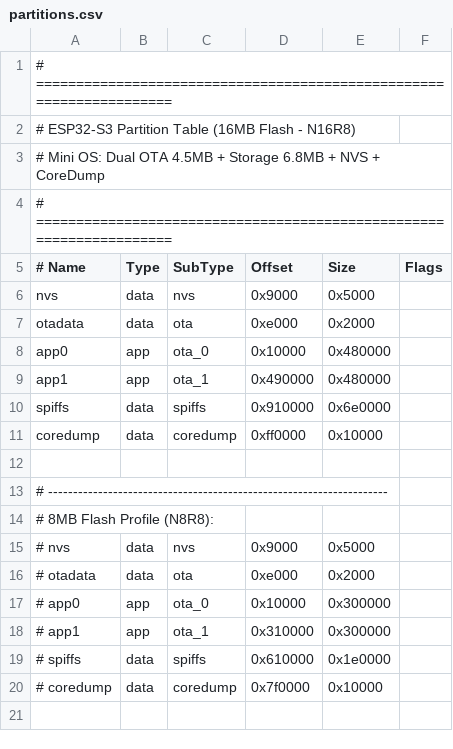
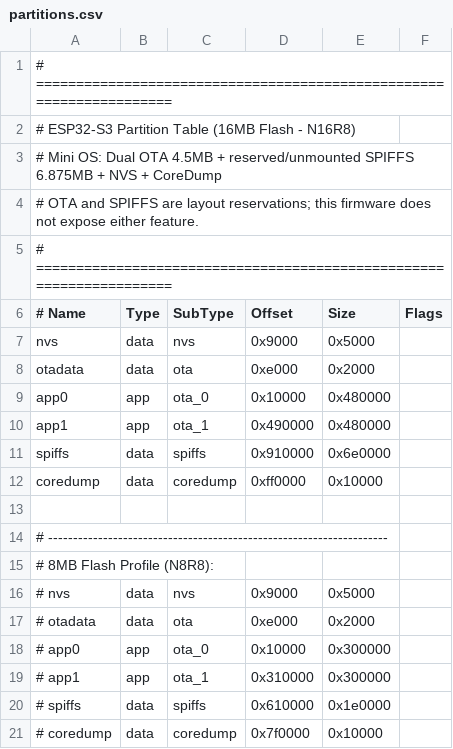
Before and after one commit to 18072004nhathoang-code/Esp32, a CSV file: partitions.csv, drawn as a sheet.

Commit message:
Stabilize ESP32-S3 firmware and release pipeline

```diff
--- a/partitions.csv
+++ b/partitions.csv
@@ -2,3 +2,4 @@
 # ESP32-S3 Partition Table (16MB Flash - N16R8)
-# Mini OS: Dual OTA 4.5MB + Storage 6.8MB + NVS + CoreDump
+# Mini OS: Dual OTA 4.5MB + reserved/unmounted SPIFFS 6.875MB + NVS + CoreDump
+# OTA and SPIFFS are layout reservations; this firmware does not expose either feature.
 # ====================================================================
```
Also changed, not shown: 56 other files.
